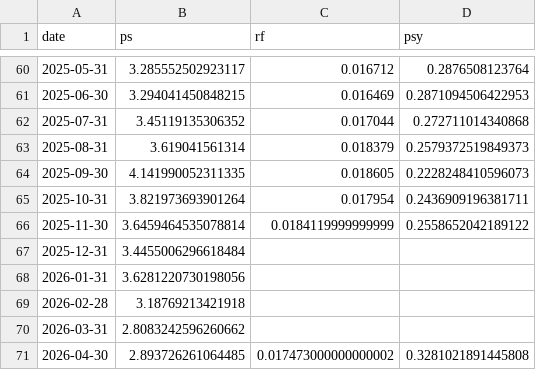
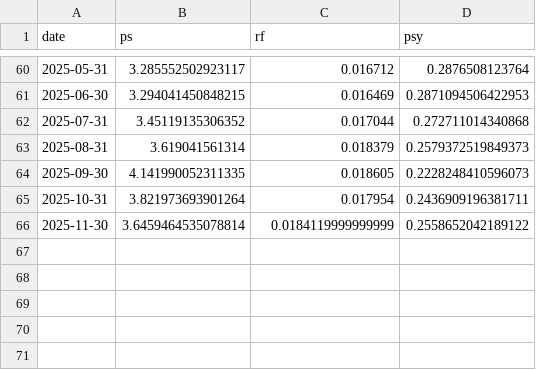
Before and after one commit to ChiaraVan1/equity-risk-premium-monitor, a CSV file: data/ps_HSTECH.csv, drawn as a sheet; only a part is shown, gaps mark what is left out; the diff names each change by its address in the sheet, - before the commit and + after, or states it on an @@ line.

Commit message:
Remove incomplete data entries from ps_HSTECH.csv
Removed incomplete data entries for late 2025 and early 2026.

```diff
--- a/data/ps_HSTECH.csv
+++ b/data/ps_HSTECH.csv
-row 67: 2025-12-31 | 3.4455006296618484
-row 68: 2026-01-31 | 3.6281220730198056
-row 69: 2026-02-28 | 3.18769213421918
-row 70: 2026-03-31 | 2.8083242596260662
-row 71: 2026-04-30 | 2.893726261064485 | 0.017473000000000002 | 0.3281021891445808
```
